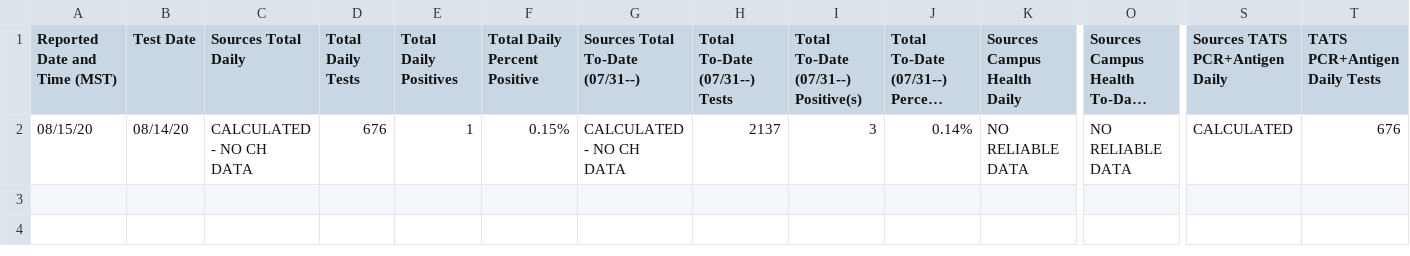
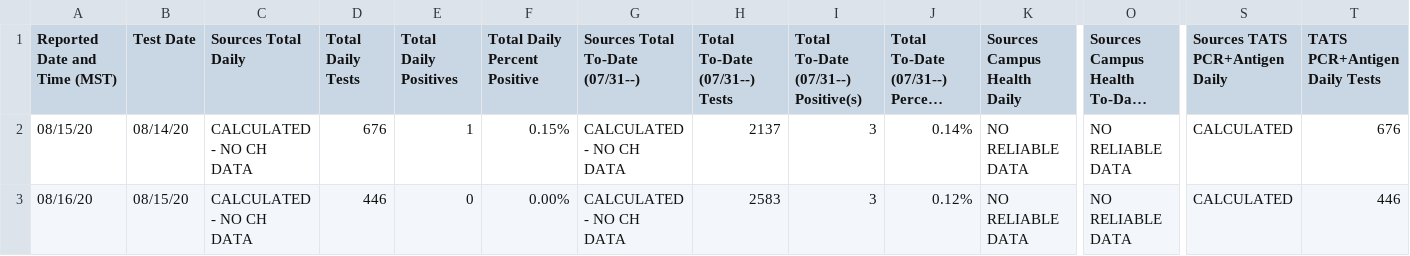
Before and after one commit to astrochun/figshare_autosync_check, a CSV file: data.csv, drawn as a sheet; only a part is shown, gaps mark what is left out; long unchanged cells end in …; rows hold the shown columns only; the diff names each change by its address in the sheet, - before the commit and + after, or states it on an @@ line.

Commit message:
Update: 2020-08-16

```diff
--- a/data.csv
+++ b/data.csv
+row 3: 08/16/20 | 08/15/20 | CALCULATED - NO CH DATA | 446 | 0 | 0.00% | CALCULATED - NO CH DATA | 2583 | 3 | 0.12% | NO RELIABLE DATA | NO RELIABLE DATA | CALCULATED | 446
```
